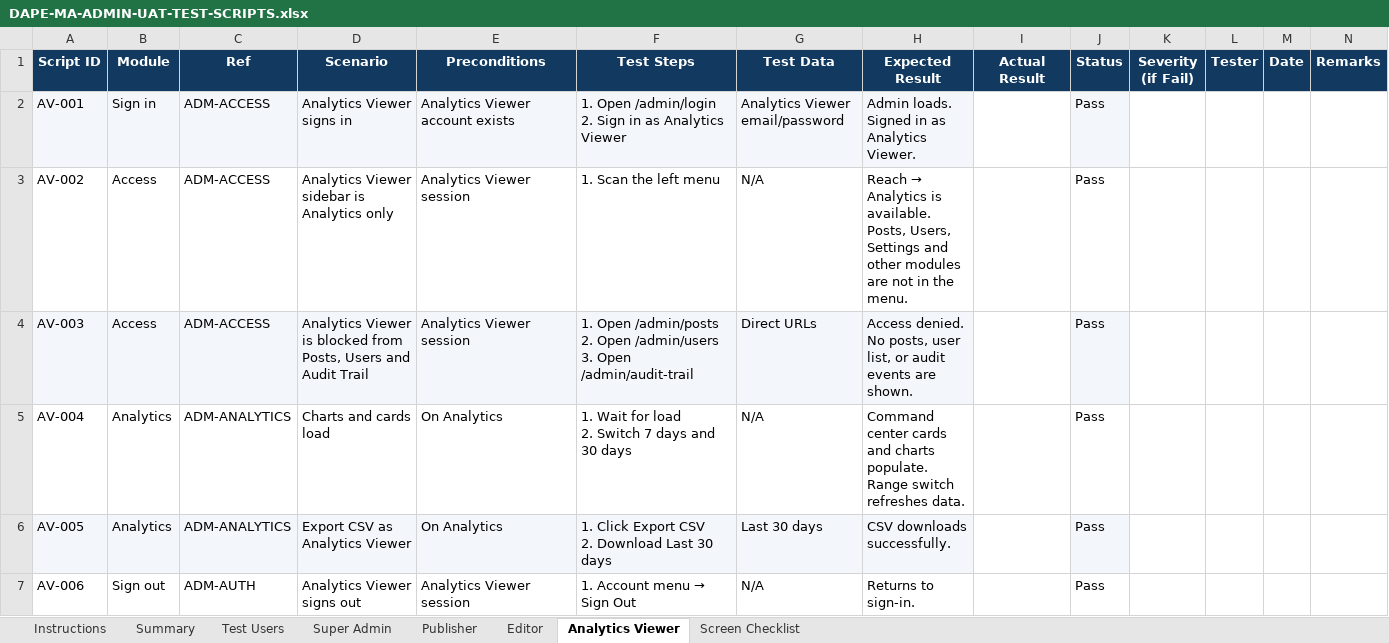
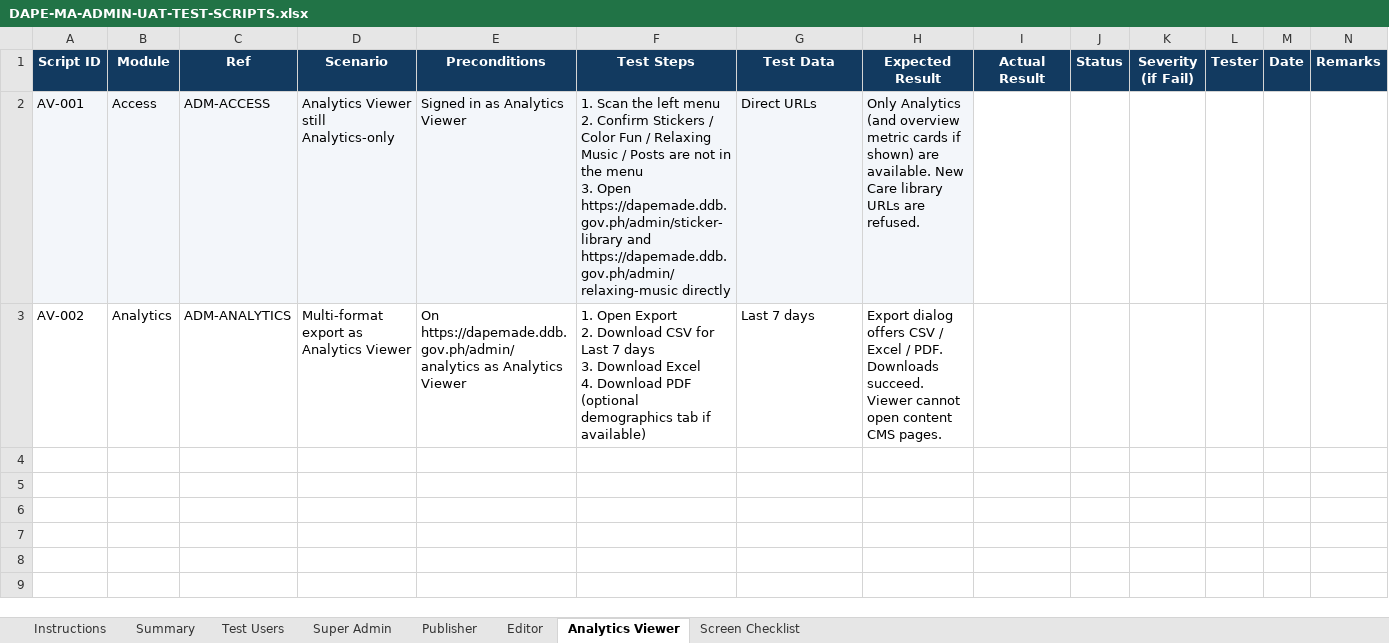
Before and after one commit to landogz/dapa-ma-laravel, an Excel workbook: docs/uat-admin-test-scripts/DAPE-MA-ADMIN-UAT-TEST-SCRIPTS.xlsx, sheet Analytics Viewer, drawn as a sheet; values as stored, in another font and other column widths than the file's, no borders; conditional formats not drawn; ↵ is a line break in a cell; the diff names each change by its address in the sheet, - before the commit and + after, or states it on an @@ line.

Commit message:
Add Relaxing Music editor/publisher workflow and ship the live APK.

```diff
--- a/docs/uat-admin-test-scripts/DAPE-MA-ADMIN-UAT-TEST-SCRIPTS.xlsx (sheet Analytics Viewer)
+++ b/docs/uat-admin-test-scripts/DAPE-MA-ADMIN-UAT-TEST-SCRIPTS.xlsx (sheet Analytics Viewer)
-B2 (Module): Sign in
+B2 (Module): Access
-D2 (Scenario): Analytics Viewer signs in
+D2 (Scenario): Analytics Viewer still Analytics-only
-E2 (Preconditions): Analytics Viewer account exists
+E2 (Preconditions): Signed in as Analytics Viewer
-F2 (Test Steps): 1. Open /admin/login ↵ 2. Sign in as Analytics Viewer
+F2 (Test Steps): 1. Scan the left menu ↵ 2. Confirm Stickers / Color Fun / Relaxing Music / Posts are not in the menu ↵ 3. Open https://dapemade.ddb.gov.ph/admin/sticker-library and https://dapemade.ddb.gov.ph/admin/relaxing-music directly
-G2 (Test Data): Analytics Viewer email/password
+G2 (Test Data): Direct URLs
-H2 (Expected Result): Admin loads. Signed in as Analytics Viewer.
+H2 (Expected Result): Only Analytics (and overview metric cards if shown) are available. New Care library URLs are refused.
-J2:J3 (Status): Pass
+J2:J3 (Status): (empty)
-J2 fill: #F3F6FA
+J2 fill: none
-B3 (Module): Access
+B3 (Module): Analytics
-C3 (Ref): ADM-ACCESS
+C3 (Ref): ADM-ANALYTICS
-D3 (Scenario): Analytics Viewer sidebar is Analytics only
+D3 (Scenario): Multi-format export as Analytics Viewer
-E3 (Preconditions): Analytics Viewer session
+E3 (Preconditions): On https://dapemade.ddb.gov.ph/admin/analytics as Analytics Viewer
-F3 (Test Steps): 1. Scan the left menu
+F3 (Test Steps): 1. Open Export ↵ 2. Download CSV for Last 7 days ↵ 3. Download Excel ↵ 4. Download PDF (optional demographics tab if available)
-G3 (Test Data): N/A
+G3 (Test Data): Last 7 days
@@ H3 (Expected Result): Reach → Analytics is available. Posts, Users, Settings and other modules are not in the menu. → Export dialog offers CSV / Excel / PDF. Downloads succeed. Viewer cannot open content CMS pages. @@
-row 4: AV-003 | Access | ADM-ACCESS | Analytics Viewer is blocked from Posts, Users and Audit Trail | Analytics Viewer session | 1. Open /admin/posts ↵ 2. Open /admin/users ↵ 3. Open /admin/audit-trail | Direct URLs | Access denied. No posts, user list, or audit events are shown. |  | Pass
-row 5: AV-004 | Analytics | ADM-ANALYTICS | Charts and cards load | On Analytics | 1. Wait for load ↵ 2. Switch 7 days and 30 days | N/A | Command center cards and charts populate. Range switch refreshes data. |  | Pass
-row 6: AV-005 | Analytics | ADM-ANALYTICS | Export CSV as Analytics Viewer | On Analytics | 1. Click Export CSV ↵ 2. Download Last 30 days | Last 30 days | CSV downloads successfully. |  | Pass
-row 7: AV-006 | Sign out | ADM-AUTH | Analytics Viewer signs out | Analytics Viewer session | 1. Account menu → Sign Out | N/A | Returns to sign-in. |  | Pass
```
Also changed, not shown: sheet Super Admin, sheet Screen Checklist, sheet Publisher, sheet Editor, sheet Summary, sheet Test Users, 1 more sheet, formulas that keep their value, 20 other files.
